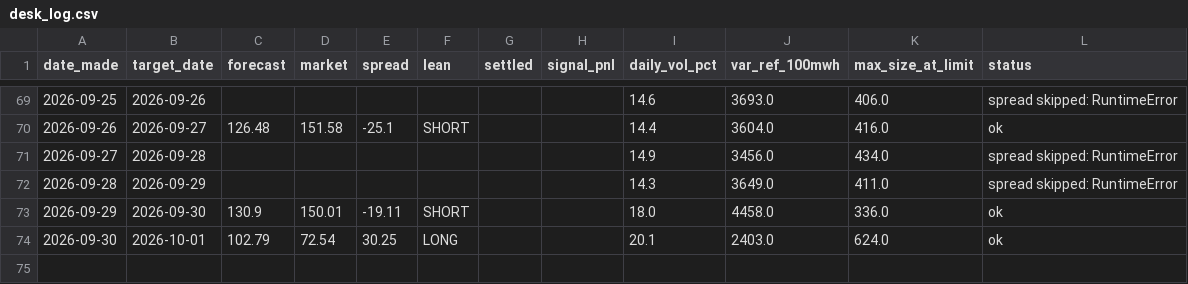
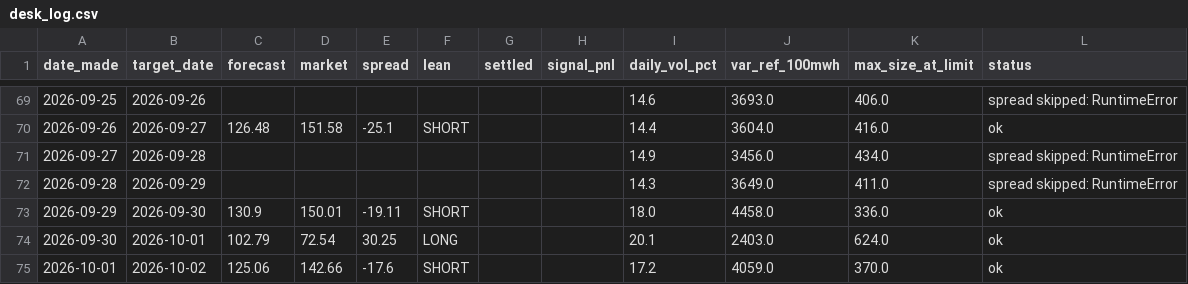
Before and after one commit to Evanssdas/gb-desk-report, a CSV file: desk_log.csv, drawn as a sheet; only a part is shown, gaps mark what is left out.

```diff
--- a/desk_log.csv
+++ b/desk_log.csv
@@ -74 +74,2 @@ date_made,target_date,forecast,market,spread,lean,settled,signal_pnl,daily_vol_p
 2026-09-30,2026-10-01,102.79,72.54,30.25,LONG,,,20.1,2403.0,624.0,ok
+2026-10-01,2026-10-02,125.06,142.66,-17.6,SHORT,,,17.2,4059.0,370.0,ok
```
Also changed, not shown: 2 other files.
